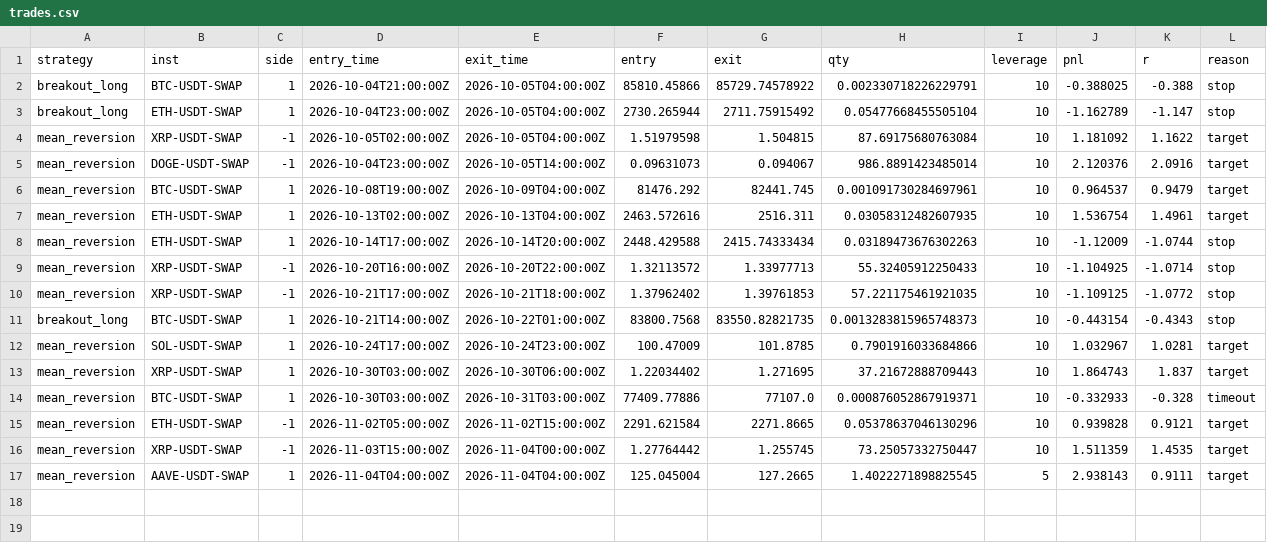
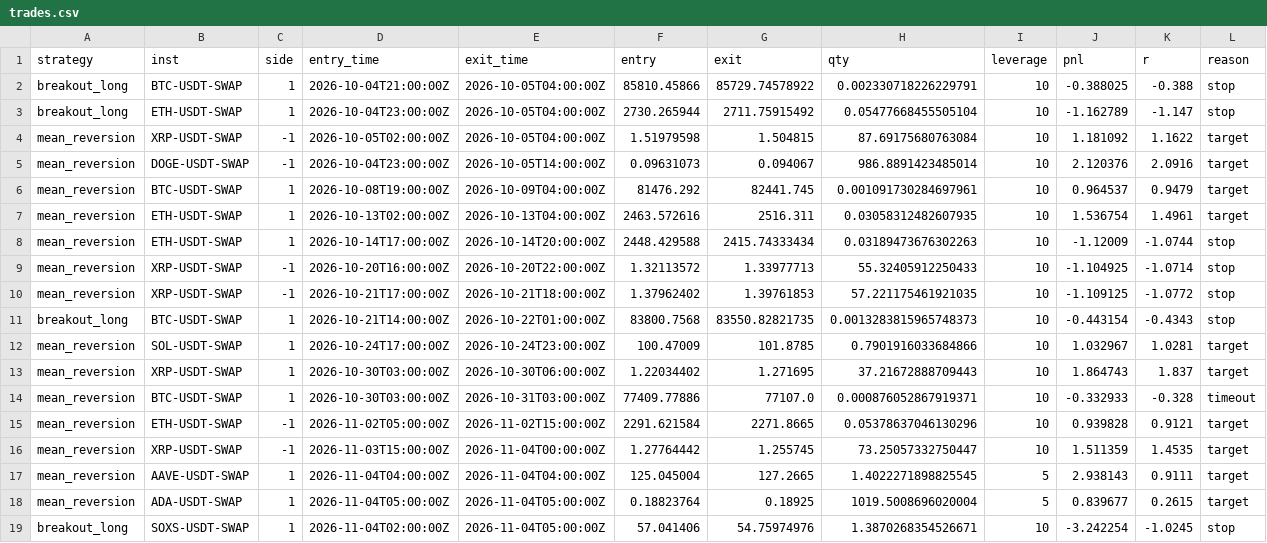
Before and after one commit to modi-cjh/crypto-panel, a CSV file: combined/trades.csv, drawn as a sheet.

```diff
--- a/combined/trades.csv
+++ b/combined/trades.csv
@@ -17 +17,3 @@ mean_reversion,XRP-USDT-SWAP,-1,2026-11-03T15:00:00Z,2026-11-04T00:00:00Z,1.2776
 mean_reversion,AAVE-USDT-SWAP,1,2026-11-04T04:00:00Z,2026-11-04T04:00:00Z,125.045004,127.2665,1.4022271898825545,5,2.938143,0.9111,target
+mean_reversion,ADA-USDT-SWAP,1,2026-11-04T05:00:00Z,2026-11-04T05:00:00Z,0.18823764,0.18925,1019.5008696020004,5,0.839677,0.2615,target
+breakout_long,SOXS-USDT-SWAP,1,2026-11-04T02:00:00Z,2026-11-04T05:00:00Z,57.041406,54.75974976,1.3870268354526671,10,-3.242254,-1.0245,stop
```
Also changed, not shown: combined/equity.csv, 8 other files.
